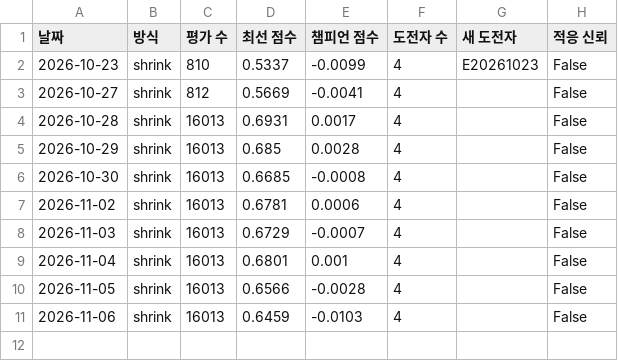
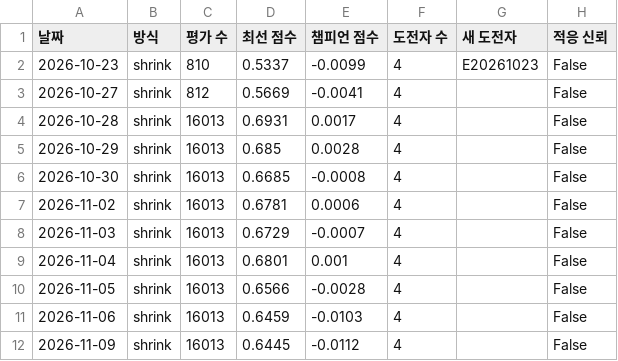
Before and after one commit to sunbmj4119-cmd/rich, a CSV file: data/evolve/weekly.csv, drawn as a sheet.

```diff
--- a/data/evolve/weekly.csv
+++ b/data/evolve/weekly.csv
@@ -11 +11,2 @@
 2026-11-06,shrink,16013,0.6459,-0.0103,4,,False
+2026-11-09,shrink,16013,0.6445,-0.0112,4,,False
```
Also changed, not shown: 6 other files.
